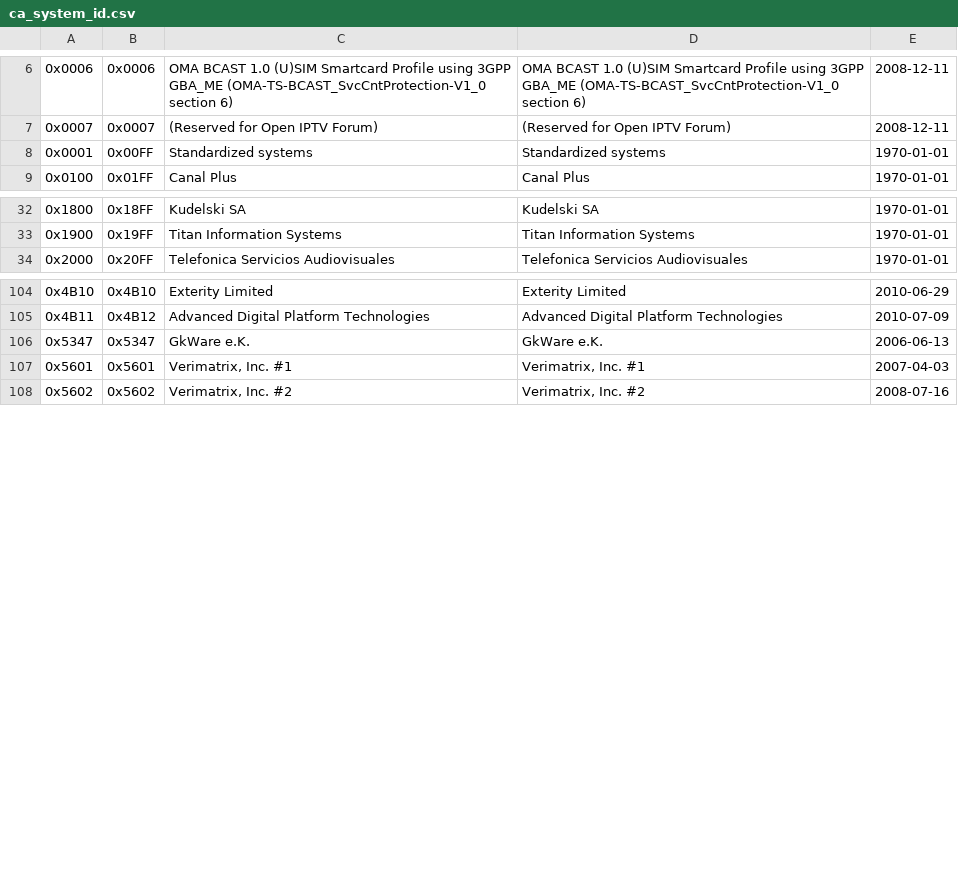
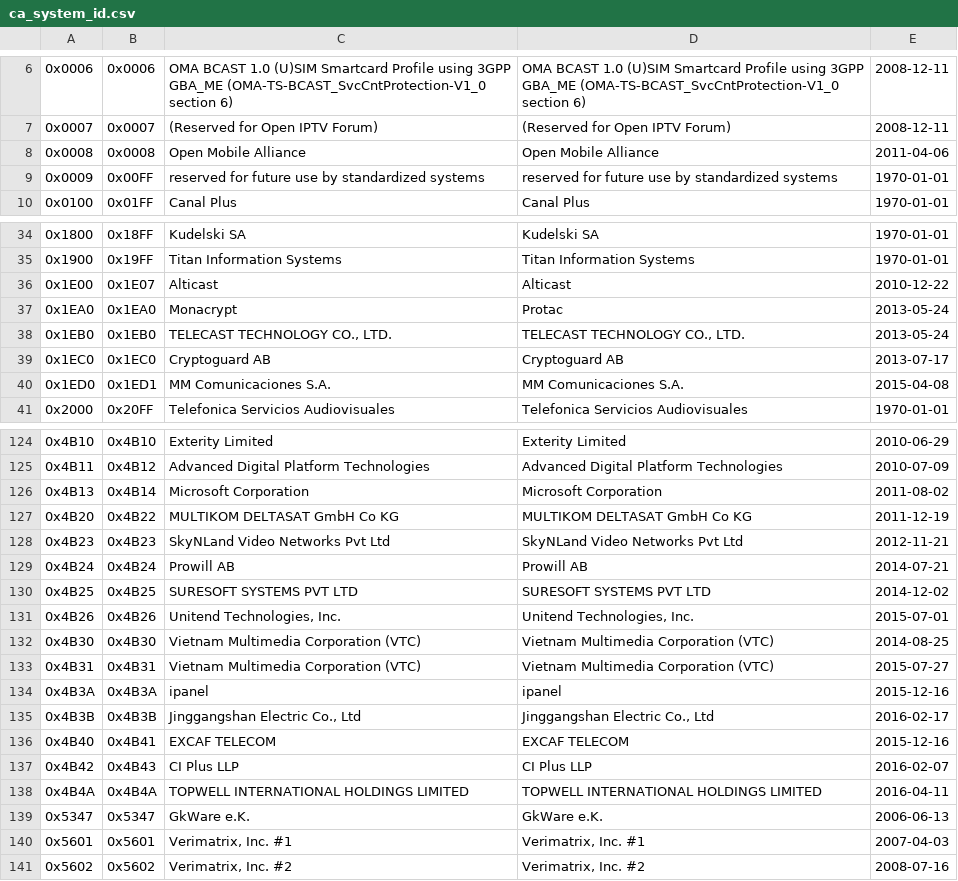
Before and after one commit to EricBerendsen/dvbinspector, a CSV file: trunk/src/main/resources/res/ca_system_id.csv, drawn as a sheet; only a part is shown, gaps mark what is left out; addresses are those after the commit; the diff covers the shown part only; the diff names each change by its address in the sheet, - before the commit and + after, or states it on an @@ line.

Commit message:
updated with current tables from http://www.dvbservices.com/identifiers/

```diff
--- a/trunk/src/main/resources/res/ca_system_id.csv
+++ b/trunk/src/main/resources/res/ca_system_id.csv
+row 8: 0x0008 | 0x0008 | Open Mobile Alliance | Open Mobile Alliance | 2011-04-06
-A9: 0x0001
+A9: 0x0009
-C9: Standardized systems
+C9: reserved for future use by standardized systems
-D9: Standardized systems
+D9: reserved for future use by standardized systems
+row 36: 0x1E00 | 0x1E07 | Alticast | Alticast | 2010-12-22
+row 37: 0x1EA0 | 0x1EA0 | Monacrypt | Protac | 2013-05-24
+row 38: 0x1EB0 | 0x1EB0 | TELECAST TECHNOLOGY CO., LTD. | TELECAST TECHNOLOGY CO., LTD. | 2013-05-24
+row 39: 0x1EC0 | 0x1EC0 | Cryptoguard AB | Cryptoguard AB | 2013-07-17
+row 40: 0x1ED0 | 0x1ED1 | MM Comunicaciones S.A. | MM Comunicaciones S.A. | 2015-04-08
+row 126: 0x4B13 | 0x4B14 | Microsoft Corporation | Microsoft Corporation | 2011-08-02
+row 127: 0x4B20 | 0x4B22 | MULTIKOM DELTASAT GmbH Co KG | MULTIKOM DELTASAT GmbH Co KG | 2011-12-19
+row 128: 0x4B23 | 0x4B23 | SkyNLand Video Networks Pvt Ltd | SkyNLand Video Networks Pvt Ltd | 2012-11-21
+row 129: 0x4B24 | 0x4B24 | Prowill AB | Prowill AB | 2014-07-21
+row 130: 0x4B25 | 0x4B25 | SURESOFT SYSTEMS PVT LTD | SURESOFT SYSTEMS PVT LTD | 2014-12-02
+row 131: 0x4B26 | 0x4B26 | Unitend Technologies, Inc. | Unitend Technologies, Inc. | 2015-07-01
+row 132: 0x4B30 | 0x4B30 | Vietnam Multimedia Corporation (VTC) | Vietnam Multimedia Corporation (VTC) | 2014-08-25
+row 133: 0x4B31 | 0x4B31 | Vietnam Multimedia Corporation (VTC) | Vietnam Multimedia Corporation (VTC) | 2015-07-27
+row 134: 0x4B3A | 0x4B3A | ipanel | ipanel | 2015-12-16
+row 135: 0x4B3B | 0x4B3B | Jinggangshan Electric Co., Ltd | Jinggangshan Electric Co., Ltd | 2016-02-17
+row 136: 0x4B40 | 0x4B41 | EXCAF TELECOM | EXCAF TELECOM | 2015-12-16
+row 137: 0x4B42 | 0x4B43 | CI Plus LLP | CI Plus LLP | 2016-02-07
+row 138: 0x4B4A | 0x4B4A | TOPWELL INTERNATIONAL HOLDINGS LIMITED | TOPWELL INTERNATIONAL HOLDINGS LIMITED | 2016-04-11
```
Also changed, not shown: 17 added rows and 2 edited cells elsewhere in this file, trunk/src/main/resources/res/bouquet_id.csv, trunk/src/main/resources/res/data_broadcast_id.csv, 4 other files.
